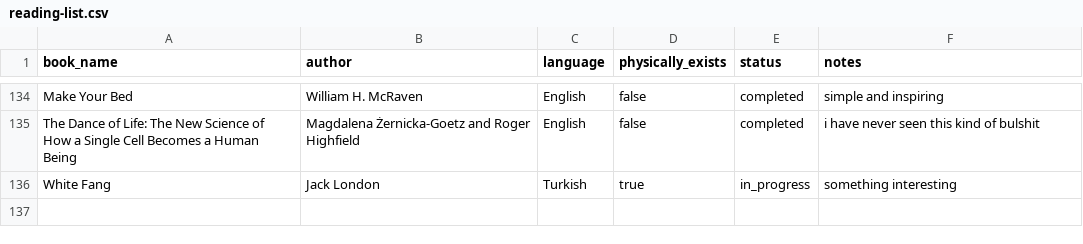
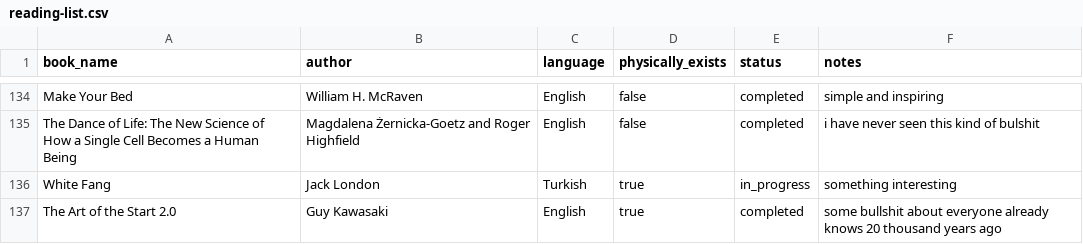
Before and after one commit to Ismat-Samadov/my_books, a CSV file: reading-list.csv, drawn as a sheet; only a part is shown, gaps mark what is left out.

Commit message:
Update reading-list.csv

```diff
--- a/reading-list.csv
+++ b/reading-list.csv
@@ -136 +136,2 @@ The Dance of Life: The New Science of How a Single Cell Becomes a Human Being,Ma
 White Fang,Jack London,Turkish,true,in_progress,something interesting
+The Art of the Start 2.0,Guy Kawasaki,English,true,completed,some bullshit about everyone already knows 20 thousand years ago
```
